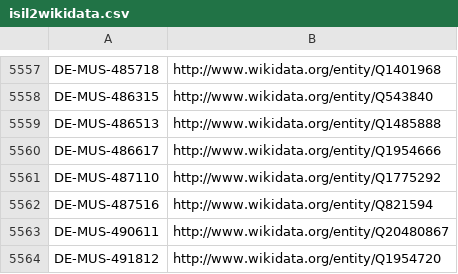
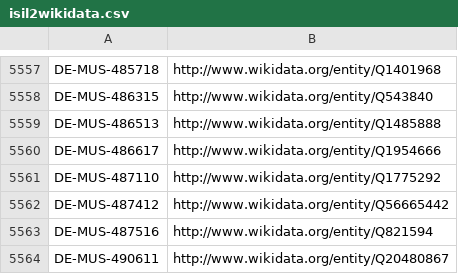
Before and after one commit to hbz/lookup-tables, a CSV file: data/isil2wikidata.csv, drawn as a sheet; only a part is shown, gaps mark what is left out; the shorter side is filled out with more unchanged rows; the diff names each change by its address in the sheet, - before the commit and + after, or states it on an @@ line.

Commit message:
Update isil2wikidata

```diff
--- a/data/isil2wikidata.csv
+++ b/data/isil2wikidata.csv
+row 5562: DE-MUS-487412 | http://www.wikidata.org/entity/Q56665442
```
